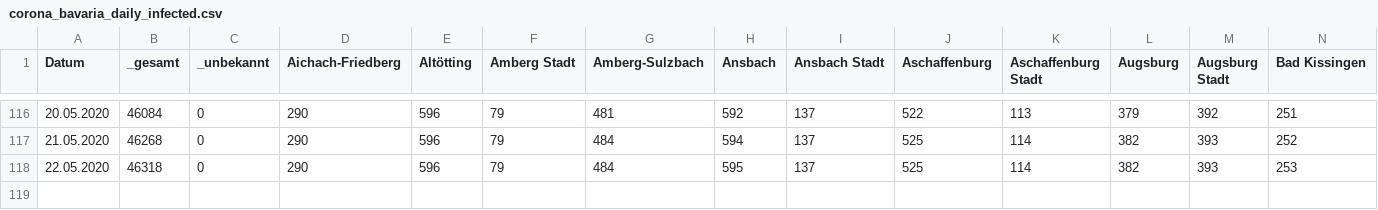
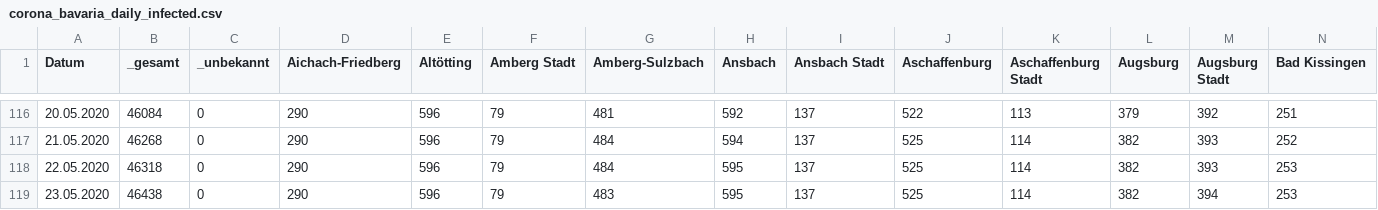
Before and after one commit to EE2dev/dataViz_meetup, a CSV file: covid-19/data/corona_bavaria_daily_infected.csv, drawn as a sheet; only a part is shown, gaps mark what is left out; rows hold the shown columns only; the diff names each change by its address in the sheet, - before the commit and + after, or states it on an @@ line.

Commit message:
updated data

```diff
--- a/covid-19/data/corona_bavaria_daily_infected.csv
+++ b/covid-19/data/corona_bavaria_daily_infected.csv
+row 119: 23.05.2020 | 46438 | 0 | 290 | 596 | 79 | 483 | 595 | 137 | 525 | 114 | 382 | 394 | 253
```
Also changed, not shown: covid-19/data/corona_bavaria_daily_fatalities.csv.
